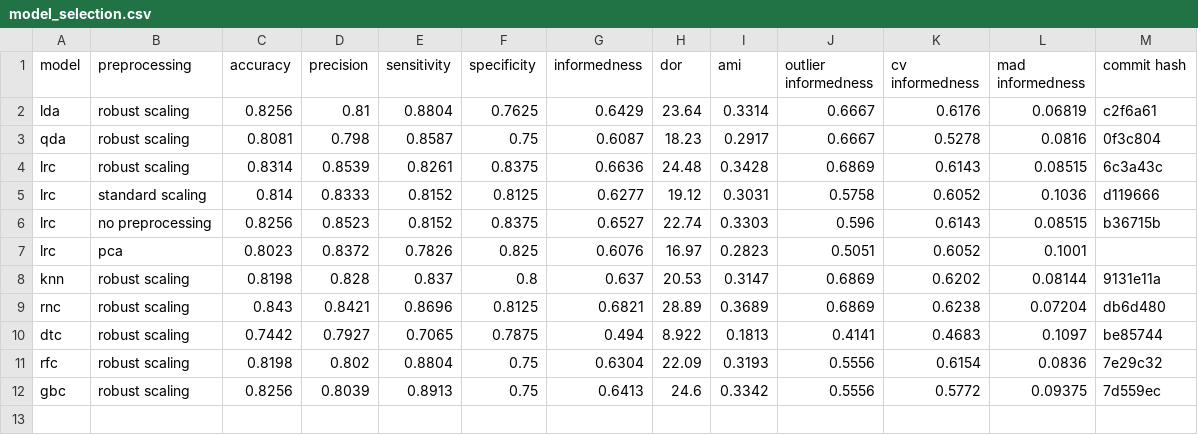
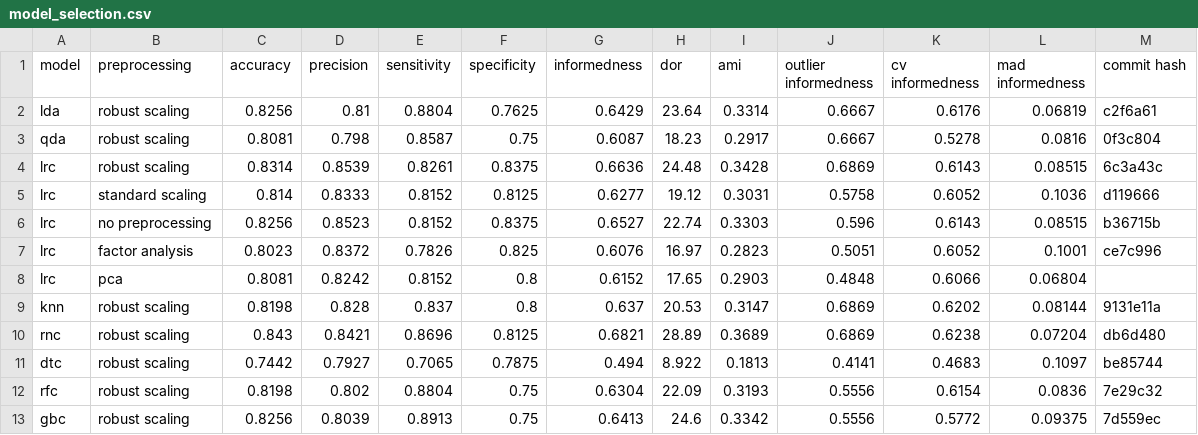
Before and after one commit to jerradmgenson/qdaim-proto, a CSV file: data/model_selection.csv, drawn as a sheet.

```diff
--- a/data/model_selection.csv
+++ b/data/model_selection.csv
@@ -6,3 +6,4 @@ lrc,standard scaling,0.814,0.8333,0.8152,0.8125,0.6277,19.12,0.3031,0.5758,0.605
 lrc,no preprocessing,0.8256,0.8523,0.8152,0.8375,0.6527,22.74,0.3303,0.596,0.6143,0.08515,b36715b
-lrc,pca,0.8023,0.8372,0.7826,0.825,0.6076,16.97,0.2823,0.5051,0.6052,0.1001,
+lrc,factor analysis,0.8023,0.8372,0.7826,0.825,0.6076,16.97,0.2823,0.5051,0.6052,0.1001,ce7c996
+lrc,pca,0.8081,0.8242,0.8152,0.8,0.6152,17.65,0.2903,0.4848,0.6066,0.06804,
 knn,robust scaling,0.8198,0.828,0.837,0.8,0.637,20.53,0.3147,0.6869,0.6202,0.08144,9131e11a
```
Also changed, not shown: 2 other files.
